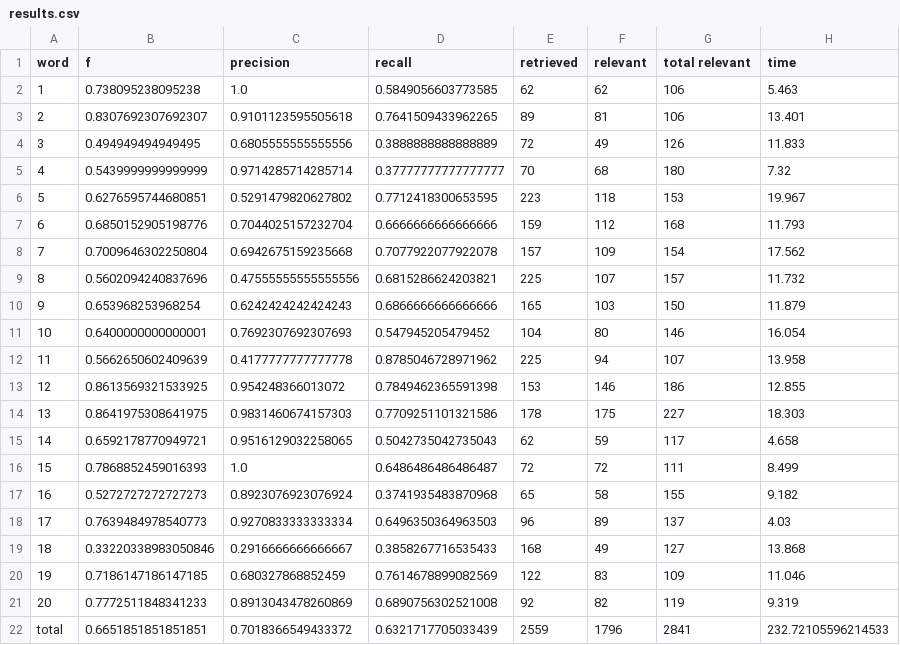
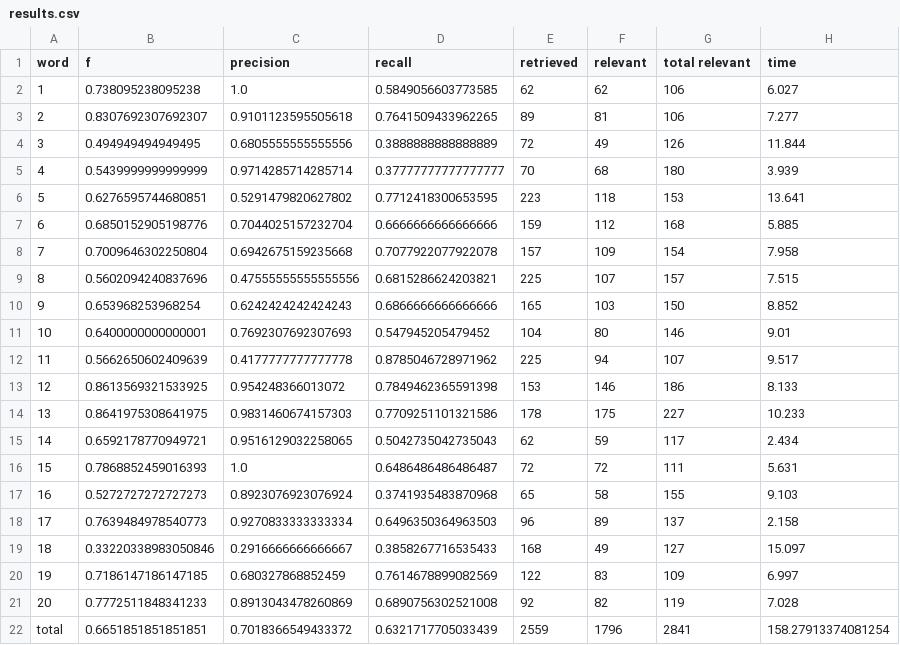
Before and after one commit to GraceGWilson/SQL-fuzzyMatching, a CSV file: results.csv, drawn as a sheet.

Commit message:
Automated evaluation results.

```diff
--- a/results.csv
+++ b/results.csv
@@ -1,22 +1,22 @@
 word,f,precision,recall,retrieved,relevant,total relevant,time
-1,0.738095238095238,1.0,0.5849056603773585,62,62,106,5.463
-2,0.8307692307692307,0.9101123595505618,0.7641509433962265,89,81,106,13.401
-3,0.494949494949495,0.6805555555555556,0.3888888888888889,72,49,126,11.833
-4,0.5439999999999999,0.9714285714285714,0.37777777777777777,70,68,180,7.32
-5,0.6276595744680851,0.5291479820627802,0.7712418300653595,223,118,153,19.967
-6,0.6850152905198776,0.7044025157232704,0.6666666666666666,159,112,168,11.793
-7,0.7009646302250804,0.6942675159235668,0.7077922077922078,157,109,154,17.562
-8,0.5602094240837696,0.47555555555555556,0.6815286624203821,225,107,157,11.732
-9,0.653968253968254,0.6242424242424243,0.6866666666666666,165,103,150,11.879
-10,0.6400000000000001,0.7692307692307693,0.547945205479452,104,80,146,16.054
-11,0.5662650602409639,0.4177777777777778,0.8785046728971962,225,94,107,13.958
-12,0.8613569321533925,0.954248366013072,0.7849462365591398,153,146,186,12.855
-13,0.8641975308641975,0.9831460674157303,0.7709251101321586,178,175,227,18.303
-14,0.6592178770949721,0.9516129032258065,0.5042735042735043,62,59,117,4.658
-15,0.7868852459016393,1.0,0.6486486486486487,72,72,111,8.499
-16,0.5272727272727273,0.8923076923076924,0.3741935483870968,65,58,155,9.182
-17,0.7639484978540773,0.9270833333333334,0.6496350364963503,96,89,137,4.03
-18,0.33220338983050846,0.2916666666666667,0.3858267716535433,168,49,127,13.868
-19,0.7186147186147185,0.680327868852459,0.7614678899082569,122,83,109,11.046
-20,0.7772511848341233,0.8913043478260869,0.6890756302521008,92,82,119,9.319
-total,0.6651851851851851,0.7018366549433372,0.6321717705033439,2559,1796,2841,232.72105596214533
+1,0.738095238095238,1.0,0.5849056603773585,62,62,106,6.027
+2,0.8307692307692307,0.9101123595505618,0.7641509433962265,89,81,106,7.277
+3,0.494949494949495,0.6805555555555556,0.3888888888888889,72,49,126,11.844
+4,0.5439999999999999,0.9714285714285714,0.37777777777777777,70,68,180,3.939
+5,0.6276595744680851,0.5291479820627802,0.7712418300653595,223,118,153,13.641
+6,0.6850152905198776,0.7044025157232704,0.6666666666666666,159,112,168,5.885
+7,0.7009646302250804,0.6942675159235668,0.7077922077922078,157,109,154,7.958
+8,0.5602094240837696,0.47555555555555556,0.6815286624203821,225,107,157,7.515
+9,0.653968253968254,0.6242424242424243,0.6866666666666666,165,103,150,8.852
+10,0.6400000000000001,0.7692307692307693,0.547945205479452,104,80,146,9.01
+11,0.5662650602409639,0.4177777777777778,0.8785046728971962,225,94,107,9.517
+12,0.8613569321533925,0.954248366013072,0.7849462365591398,153,146,186,8.133
+13,0.8641975308641975,0.9831460674157303,0.7709251101321586,178,175,227,10.233
+14,0.6592178770949721,0.9516129032258065,0.5042735042735043,62,59,117,2.434
+15,0.7868852459016393,1.0,0.6486486486486487,72,72,111,5.631
+16,0.5272727272727273,0.8923076923076924,0.3741935483870968,65,58,155,9.103
+17,0.7639484978540773,0.9270833333333334,0.6496350364963503,96,89,137,2.158
+18,0.33220338983050846,0.2916666666666667,0.3858267716535433,168,49,127,15.097
+19,0.7186147186147185,0.680327868852459,0.7614678899082569,122,83,109,6.997
+20,0.7772511848341233,0.8913043478260869,0.6890756302521008,92,82,119,7.028
+total,0.6651851851851851,0.7018366549433372,0.6321717705033439,2559,1796,2841,158.27913374081254
```
